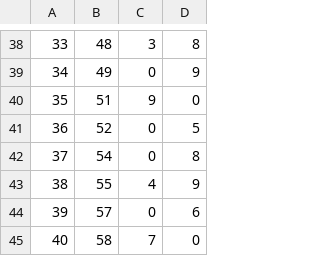
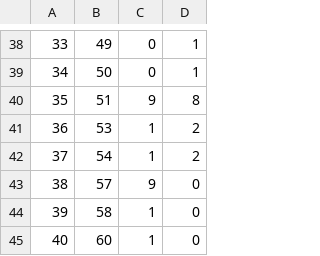
Before and after one commit to SokandeSujal/lift-os-sim, a CSV file: scenarios/rush_morning.csv, drawn as a sheet; only a part is shown, gaps mark what is left out; the diff covers the shown part only.

```diff
--- a/scenarios/rush_morning.csv
+++ b/scenarios/rush_morning.csv
@@ -38,8 +38,8 @@
-33,48,3,8
-34,49,0,9
-35,51,9,0
-36,52,0,5
-37,54,0,8
-38,55,4,9
-39,57,0,6
-40,58,7,0
+33,49,0,1
+34,50,0,1
+35,51,9,8
+36,53,1,2
+37,54,1,2
+38,57,9,0
+39,58,1,0
+40,60,1,0
```
Also changed, not shown: 1 added row, 1 removed row and 63 edited cells elsewhere in this file, 17 other files.
